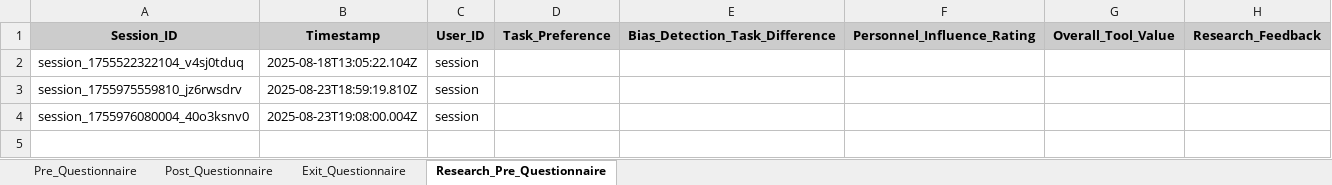
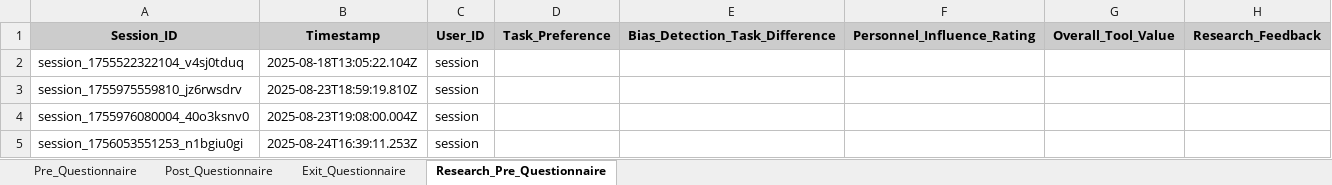
Before and after one commit to ChinmayeRaju/truthorthought, an Excel workbook: questionnaire_data/truth_or_thought_research_data.xlsx, sheet Research_Pre_Questionnaire, drawn as a sheet; values as stored, in another font and other column widths than the file's, no borders; the diff names each change by its address in the sheet, - before the commit and + after, or states it on an @@ line.

```diff
--- a/questionnaire_data/truth_or_thought_research_data.xlsx (sheet Research_Pre_Questionnaire)
+++ b/questionnaire_data/truth_or_thought_research_data.xlsx (sheet Research_Pre_Questionnaire)
+row 5: session_1756053551253_n1bgiu0gi | 2025-08-24T16:39:11.253Z | session
```
Also changed, not shown: 6 other files.
